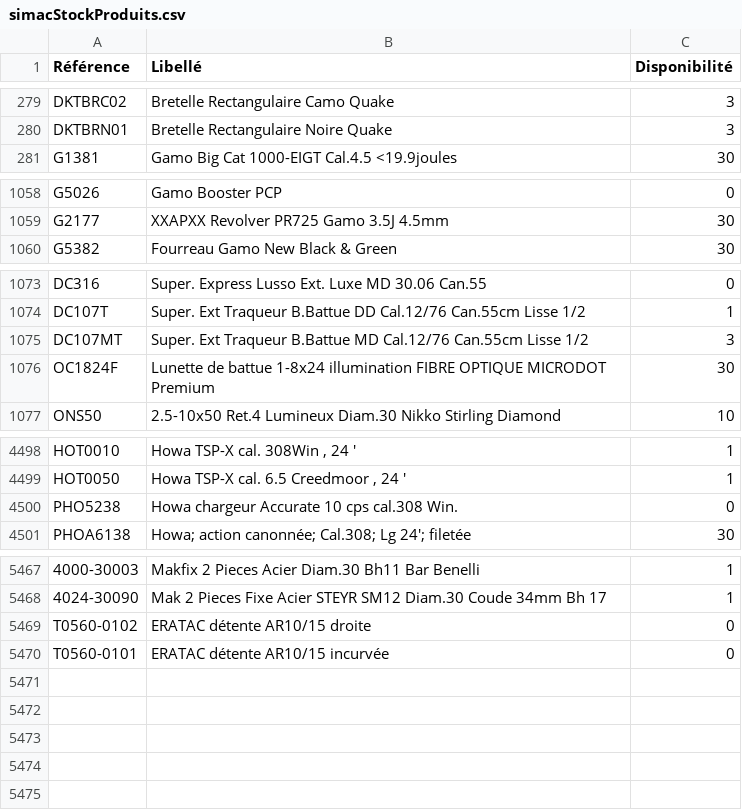
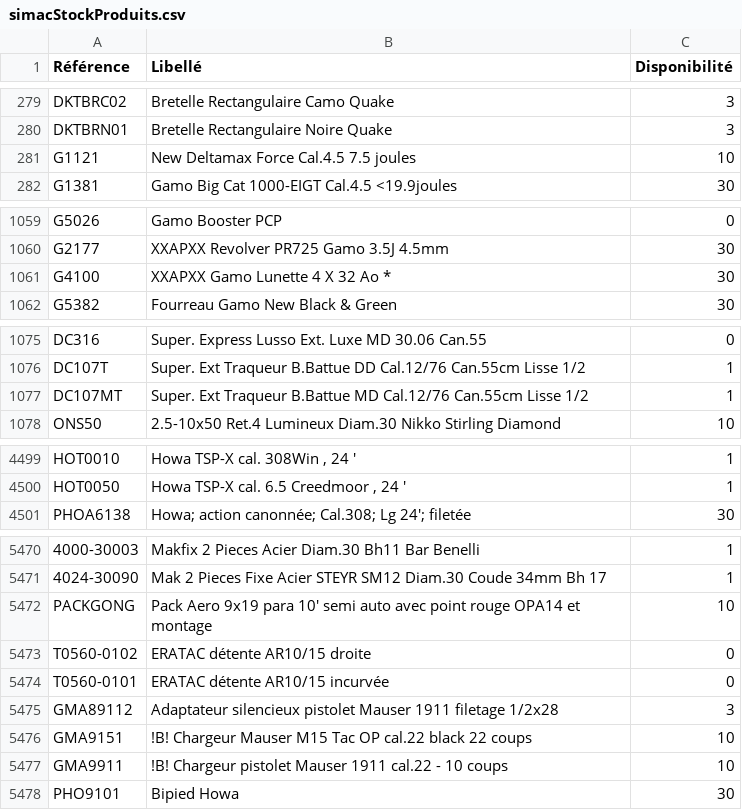
Before and after one commit to Jonathan-djimbi/arsenal-pro, a CSV file: suppliers/simacStockProduits.csv, drawn as a sheet; only a part is shown, gaps mark what is left out; removed rows and columns are numbered as before the commit, all else as after; the diff covers the shown part only; the diff names each change by its address in the sheet, - before the commit and + after, or states it on an @@ line.

```diff
--- a/suppliers/simacStockProduits.csv
+++ b/suppliers/simacStockProduits.csv
+row 281: G1121 | New Deltamax Force Cal.4.5 7.5 joules | 10
+row 1061: G4100 | XXAPXX Gamo Lunette 4 X 32 Ao * | 30
-C1077 (Disponibilité): 3
+C1077 (Disponibilité): 1
-row 1076: OC1824F | Lunette de battue 1-8x24 illumination FIBRE OPTIQUE MICRODOT Premium | 30
-row 4500: PHO5238 | Howa chargeur Accurate 10 cps cal.308 Win. | 0
+row 5472: PACKGONG | Pack Aero 9x19 para 10' semi auto avec point rouge OPA14 et montage | 10
+row 5475: GMA89112 | Adaptateur silencieux pistolet Mauser 1911 filetage 1/2x28 | 3
+row 5476: GMA9151 | !B! Chargeur Mauser M15 Tac OP cal.22 black 22 coups | 10
+row 5477: GMA9911 | !B! Chargeur pistolet Mauser 1911 cal.22 - 10 coups | 10
+row 5478: PHO9101 | Bipied Howa | 30
```
Also changed, not shown: 3 added rows and 36 edited cells elsewhere in this file, suppliers/europarmStockProduits.csv, 3 other files.
